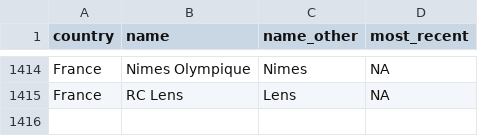
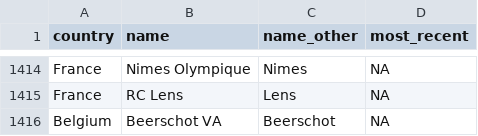
Before and after one commit to jalapic/engsoccerdata, a CSV file: data-raw/teamnames.csv, drawn as a sheet; only a part is shown, gaps mark what is left out.

Commit message:
update Beerschot

```diff
--- a/data-raw/teamnames.csv
+++ b/data-raw/teamnames.csv
@@ -1415 +1415,2 @@
 "France","RC Lens","Lens",NA
+"Belgium","Beerschot VA","Beerschot",NA
```
Also changed, not shown: 5 other files.
